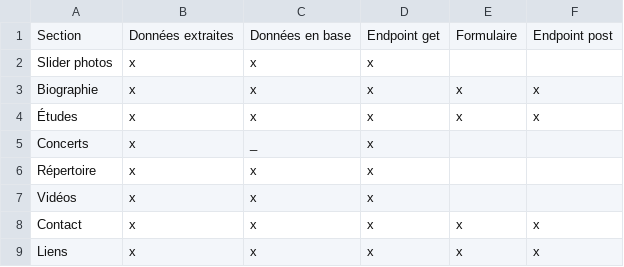
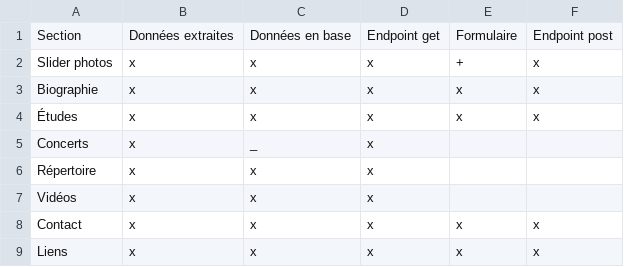
Before and after one commit to levg34/nicolas-pianiste, a CSV file: .dev/progress.csv, drawn as a sheet.

```diff
--- a/.dev/progress.csv
+++ b/.dev/progress.csv
@@ -1,3 +1,3 @@
 Section,Données extraites,Données en base,Endpoint get,Formulaire,Endpoint post
-Slider photos,x,x,x,,
+Slider photos,x,x,x,+,x
 Biographie,x,x,x,x,x
```
Also changed, not shown: 2 other files.
